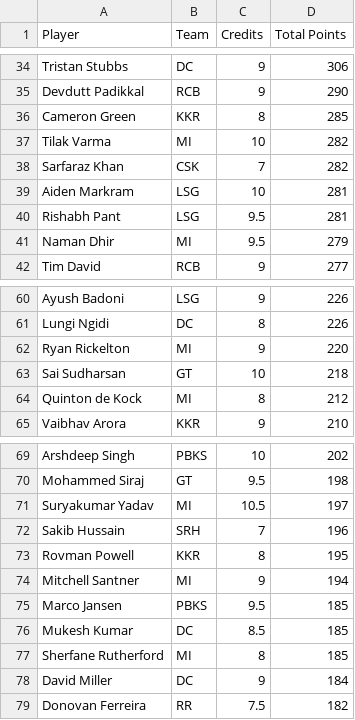
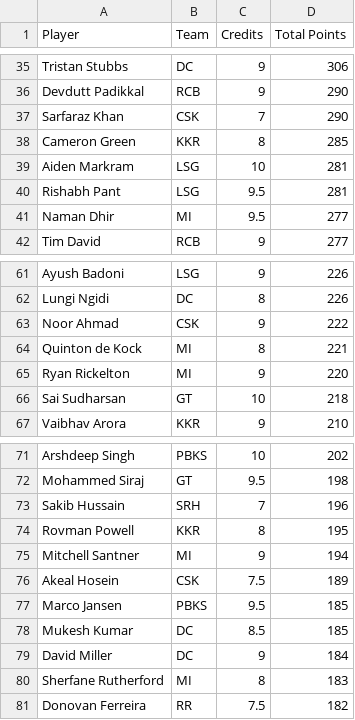
Before and after one commit to Malyala-Meghamsh/ipl-fantasy-league, a CSV file: ipl_fantasy_stats.csv, drawn as a sheet; only a part is shown, gaps mark what is left out; the diff covers the shown part only.

```diff
--- a/ipl_fantasy_stats.csv
+++ b/ipl_fantasy_stats.csv
@@ -35,8 +36,7 @@ Tristan Stubbs,DC,9,306
 Devdutt Padikkal,RCB,9,290
+Sarfaraz Khan,CSK,7,290
 Cameron Green,KKR,8,285
-Tilak Varma,MI,10,282
-Sarfaraz Khan,CSK,7,282
 Aiden Markram,LSG,10,281
 Rishabh Pant,LSG,9.5,281
-Naman Dhir,MI,9.5,279
+Naman Dhir,MI,9.5,277
 Tim David,RCB,9,277
@@ -61,5 +62,6 @@ Ayush Badoni,LSG,9,226
 Lungi Ngidi,DC,8,226
+Noor Ahmad,CSK,9,222
+Quinton de Kock,MI,8,221
 Ryan Rickelton,MI,9,220
 Sai Sudharsan,GT,10,218
-Quinton de Kock,MI,8,212
 Vaibhav Arora,KKR,9,210
@@ -70,3 +72,2 @@ Arshdeep Singh,PBKS,10,202
 Mohammed Siraj,GT,9.5,198
-Suryakumar Yadav,MI,10.5,197
 Sakib Hussain,SRH,7,196
@@ -74,6 +75,7 @@ Rovman Powell,KKR,8,195
 Mitchell Santner,MI,9,194
+Akeal Hosein,CSK,7.5,189
 Marco Jansen,PBKS,9.5,185
 Mukesh Kumar,DC,8.5,185
-Sherfane Rutherford,MI,8,185
 David Miller,DC,9,184
+Sherfane Rutherford,MI,8,183
 Donovan Ferreira,RR,7.5,182
```
Also changed, not shown: 5 added rows, 5 removed rows and 4 edited cells elsewhere in this file, ipl_fantasy_stats_2026-04-23.csv, ranking_history.csv, 1 other file.
